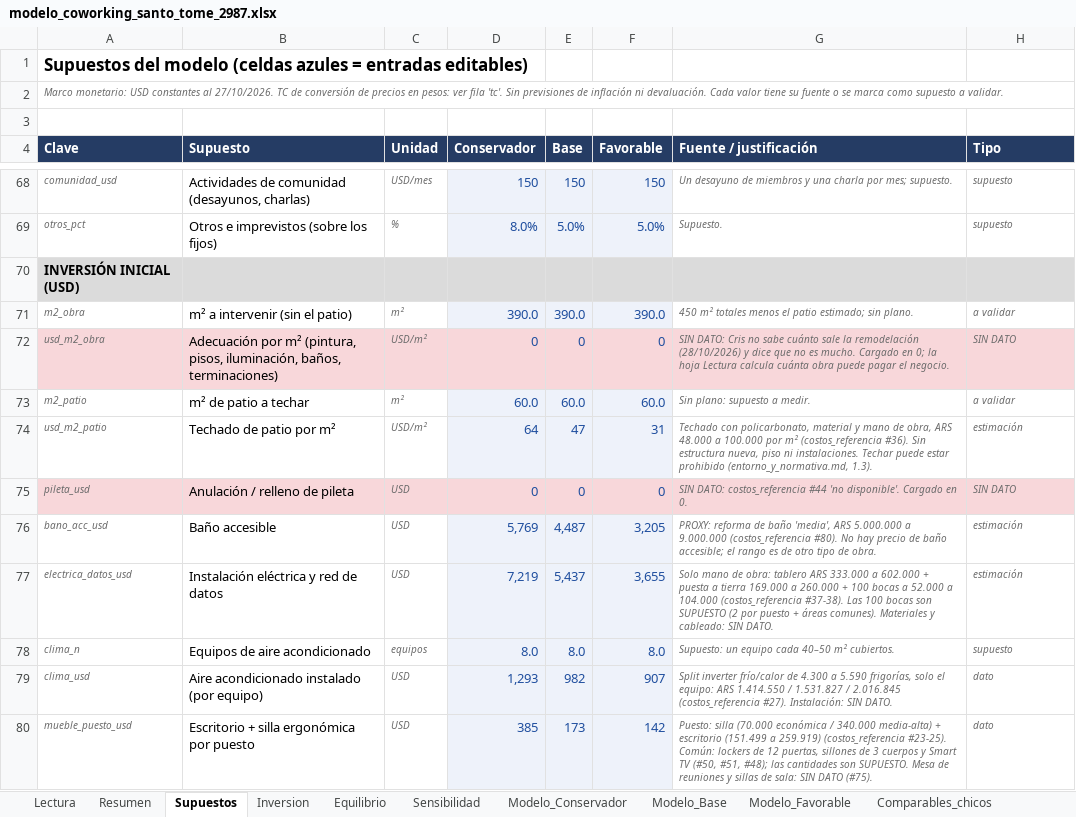
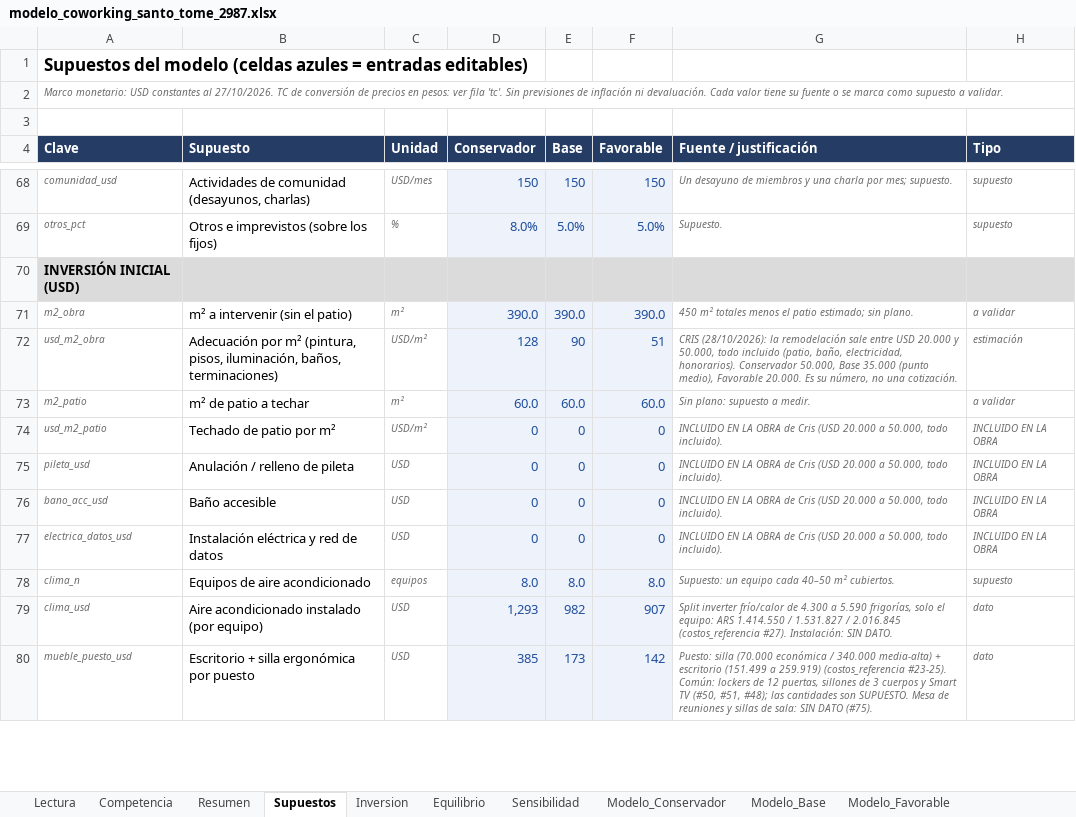
Before and after one commit to behindthemask27y/Claudetest, an Excel workbook: coworking/modelo_coworking_santo_tome_2987.xlsx, sheet Supuestos, drawn as a sheet; only a part is shown, gaps mark what is left out; values as stored, in another font and other column widths than the file's, no borders; the diff covers the shown part only; the diff names each change by its address in the sheet, - before the commit and + after, or states it on an @@ line.

```diff
--- a/coworking/modelo_coworking_santo_tome_2987.xlsx (sheet Supuestos)
+++ b/coworking/modelo_coworking_santo_tome_2987.xlsx (sheet Supuestos)
+sheet tab: Competencia
-A72:C72 fill: #F8D7DA
+A72:C72 fill: none
-D72 (Conservador): 0
+D72 (Conservador): 128
-D72:F72 fill: #F8D7DA
+D72:F72 fill: #EEF2FA
-E72 (Base): 0
+E72 (Base): 90
-F72 (Favorable): 0
+F72 (Favorable): 51
-G72 (Fuente / justificación): SIN DATO: Cris no sabe cuánto sale la remodelación (28/10/2026) y dice que no es mucho. Cargado en 0; la hoja Lectura calcula cuánta obra puede pagar el negocio.
+G72 (Fuente / justificación): CRIS (28/10/2026): la remodelación sale entre USD 20.000 y 50.000, todo incluido (patio, baño, electricidad, honorarios). Conservador 50.000, Base 35.000 (punto medio), Favorable 20.000. Es su número, no una cotización.
-G72:H72 fill: #F8D7DA
+G72:H72 fill: none
-H72 (Tipo): SIN DATO
+H72 (Tipo): estimación
-D74 (Conservador): 64
+D74 (Conservador): 0
-E74 (Base): 47
+E74 (Base): 0
-F74 (Favorable): 31
+F74 (Favorable): 0
-G74 (Fuente / justificación): Techado con policarbonato, material y mano de obra, ARS 48.000 a 100.000 por m² (costos_referencia #36). Sin estructura nueva, piso ni instalaciones. Techar puede estar prohibido (entorno_y_normativa.md, 1.3).
+G74 (Fuente / justificación): INCLUIDO EN LA OBRA de Cris (USD 20.000 a 50.000, todo incluido).
-H74 (Tipo): estimación
+H74 (Tipo): INCLUIDO EN LA OBRA
-A75:C75 fill: #F8D7DA
+A75:C75 fill: none
-D75:F75 fill: #F8D7DA
+D75:F75 fill: #EEF2FA
-G75 (Fuente / justificación): SIN DATO: costos_referencia #44 'no disponible'. Cargado en 0.
+G75 (Fuente / justificación): INCLUIDO EN LA OBRA de Cris (USD 20.000 a 50.000, todo incluido).
-G75:H75 fill: #F8D7DA
+G75:H75 fill: none
-H75 (Tipo): SIN DATO
+H75 (Tipo): INCLUIDO EN LA OBRA
-D76 (Conservador): 5,769
+D76 (Conservador): 0
-E76 (Base): 4,487
+E76 (Base): 0
-F76 (Favorable): 3,205
+F76 (Favorable): 0
-G76 (Fuente / justificación): PROXY: reforma de baño 'media', ARS 5.000.000 a 9.000.000 (costos_referencia #80). No hay precio de baño accesible; el rango es de otro tipo de obra.
+G76 (Fuente / justificación): INCLUIDO EN LA OBRA de Cris (USD 20.000 a 50.000, todo incluido).
-H76:H77 (Tipo): estimación
+H76:H77 (Tipo): INCLUIDO EN LA OBRA
-D77 (Conservador): 7,219
+D77 (Conservador): 0
-E77 (Base): 5,437
+E77 (Base): 0
-F77 (Favorable): 3,655
+F77 (Favorable): 0
-G77 (Fuente / justificación): Solo mano de obra: tablero ARS 333.000 a 602.000 + puesta a tierra 169.000 a 260.000 + 100 bocas a 52.000 a 104.000 (costos_referencia #37-38). Las 100 bocas son SUPUESTO (2 por puesto + áreas comunes). Materiales y cableado: SIN DATO.
+G77 (Fuente / justificación): INCLUIDO EN LA OBRA de Cris (USD 20.000 a 50.000, todo incluido).
```
Also changed, not shown: 10 edited cells and cell formats elsewhere in this sheet, sheet Modelo_Favorable, sheet Modelo_Conservador, sheet Modelo_Base, sheet Lectura, sheet Sensibilidad, sheet Inversion, 4 more sheets, formulas that keep their value, 4 other files.
